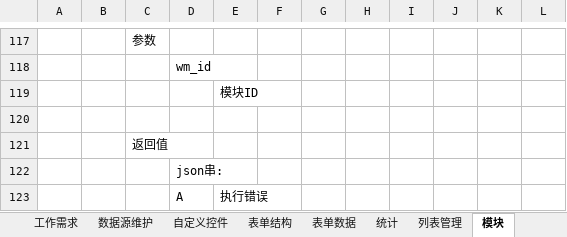
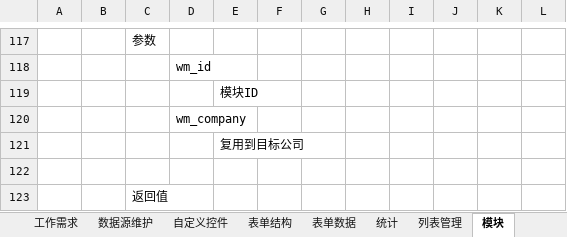
Before and after one commit to 76442293/Appservice, an Excel workbook: 接口说明.xlsx, sheet 模块, drawn as a sheet; only a part is shown, gaps mark what is left out; the shorter side is filled out with more unchanged rows; values as stored, in another font and other column widths than the file's, no borders; the diff names each change by its address in the sheet, - before the commit and + after, or states it on an @@ line.

```diff
--- a/接口说明.xlsx (sheet 模块)
+++ b/接口说明.xlsx (sheet 模块)
+row 120:  |  |  | wm_company
+row 121:  |  |  |  | 复用到目标公司
```
Also changed, not shown: 1 other file.
